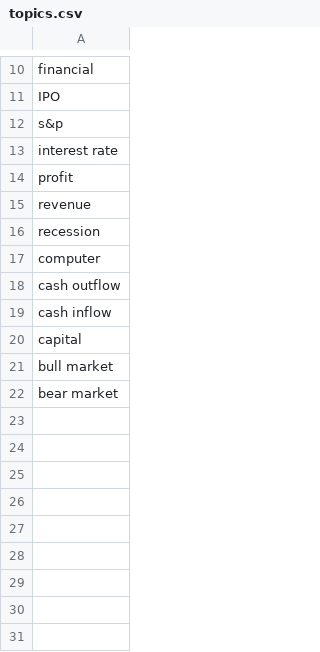
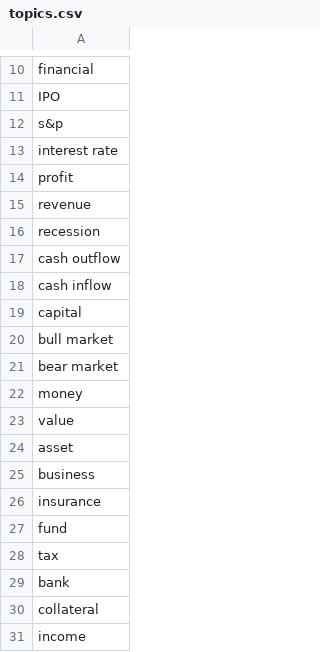
Before and after one commit to alpacaswillrule/am111_sparkv2, a CSV file: sentdat/topics.csv, drawn as a sheet; only a part is shown, gaps mark what is left out; removed rows and columns are numbered as before the commit, all else as after; the diff names each change by its address in the sheet, - before the commit and + after, or states it on an @@ line.

Commit message:
clearences on usuage, update to topics

```diff
--- a/sentdat/topics.csv
+++ b/sentdat/topics.csv
-row 17: computer
+row 22: money
+row 23: value
+row 24: asset
+row 25: business
+row 26: insurance
+row 27: fund
+row 28: tax
+row 29: bank
+row 30: collateral
+row 31: income
```
Also changed, not shown: 2 other files.
